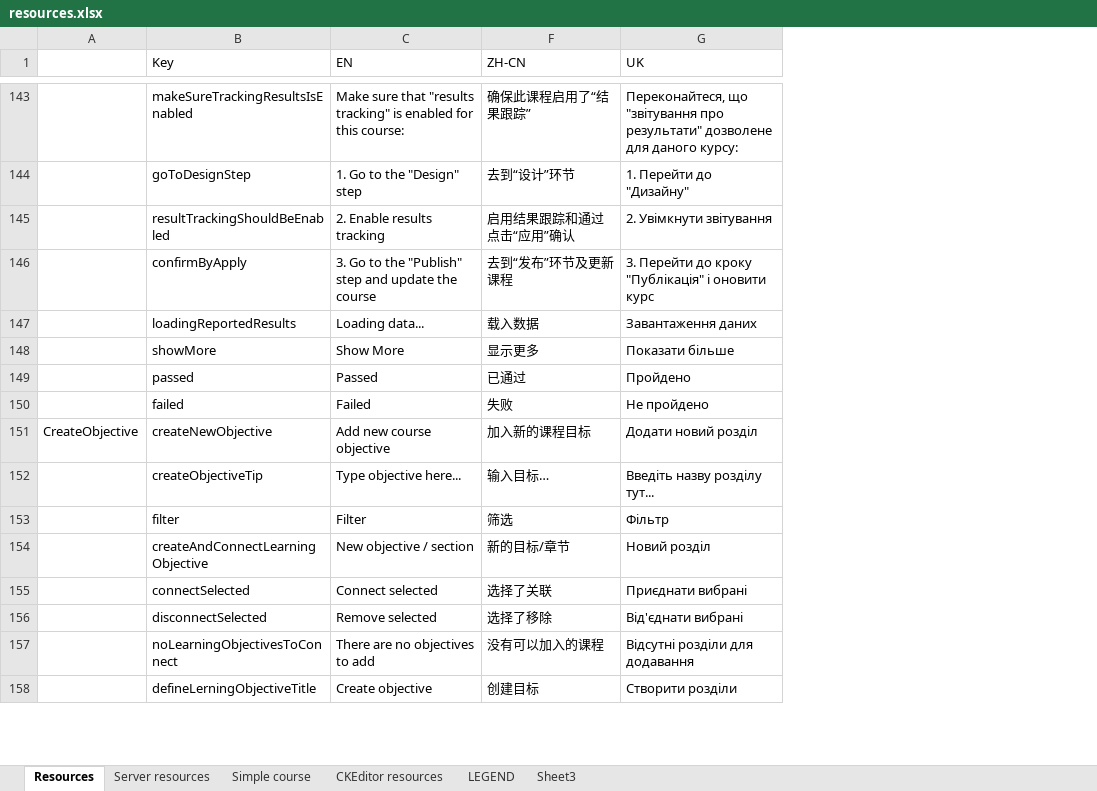
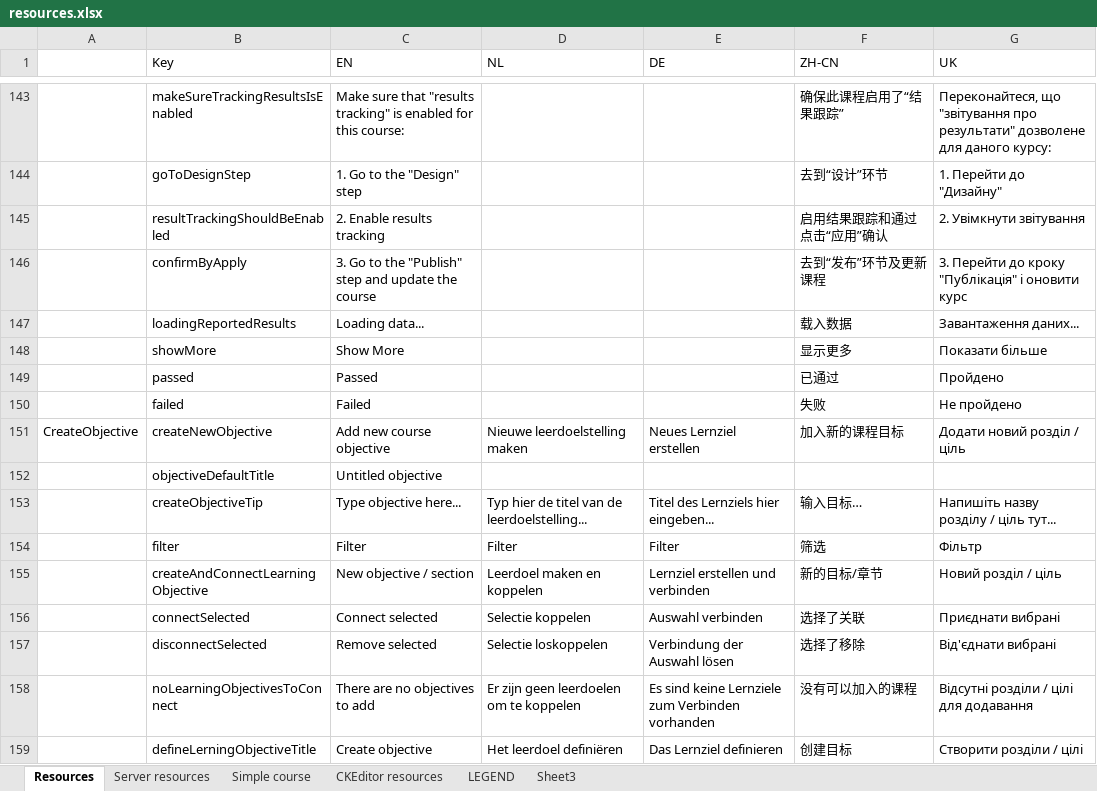
Before and after one commit to jaw4ik/assessment, an Excel workbook: sources/easygenerator.Web/App/localization/resources.xlsx, sheet Resources, drawn as a sheet; only a part is shown, gaps mark what is left out; values as stored, in another font and other column widths than the file's, no cell formats; charts and pictures not drawn; addresses are those after the commit; the diff covers the shown part only; the diff names each change by its address in the sheet, - before the commit and + after, or states it on an @@ line.

```diff
--- a/sources/easygenerator.Web/App/localization/resources.xlsx (sheet Resources)
+++ b/sources/easygenerator.Web/App/localization/resources.xlsx (sheet Resources)
@@ column D (NL) unhidden, row 151: Nieuwe leerdoelstelling maken; rows 153-159: Typ hier de titel van de leerdoelstelling... | Filter | Leerdoel maken en koppelen | Selectie koppelen | Selectie loskoppelen | Er zijn geen leerdoelen om te koppelen | Het leerdoel definiëren @@
@@ column E (DE) unhidden, row 151: Neues Lernziel erstellen; rows 153-159: Titel des Lernziels hier eingeben... | Filter | Lernziel erstellen und verbinden | Auswahl verbinden | Verbindung der Auswahl lösen | Es sind keine Lernziele zum Verbinden vorhanden | Das Lernziel definieren @@
-G147 (UK): Завантаження даних
+G147 (UK): Завантаження даних...
-G151 (UK): Додати новий розділ
+G151 (UK): Додати новий розділ / ціль
+row 152:  | objectiveDefaultTitle | Untitled objective
-G153 (UK): Введіть назву розділу тут...
+G153 (UK): Напишіть назву розділу / ціль тут...
-G155 (UK): Новий розділ
+G155 (UK): Новий розділ / ціль
-G158 (UK): Відсутні розділи для додавання
+G158 (UK): Відсутні розділи / цілі для додавання
-G159 (UK): Створити розділи
+G159 (UK): Створити розділи / цілі
```
Also changed, not shown: 37 edited cells elsewhere in this sheet, sheet Simple course, sheet Server resources, cell formats, 23 other files.
